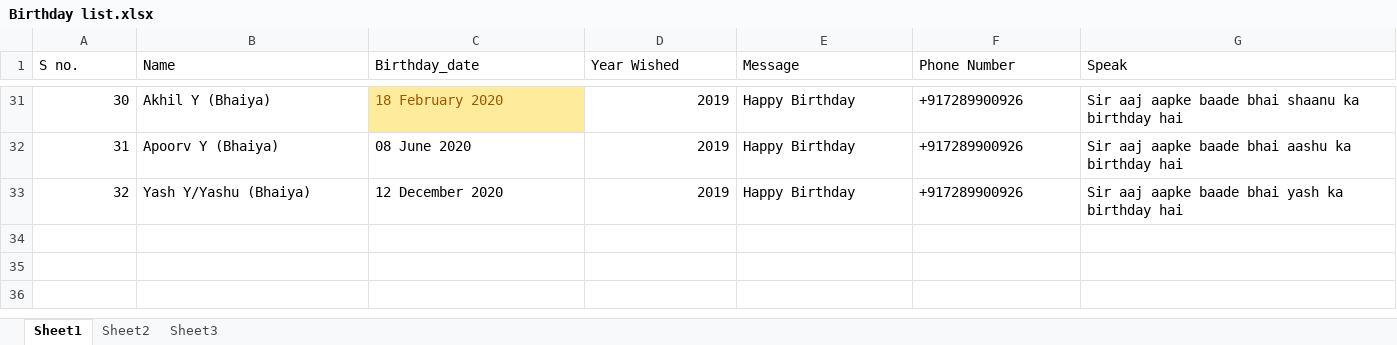
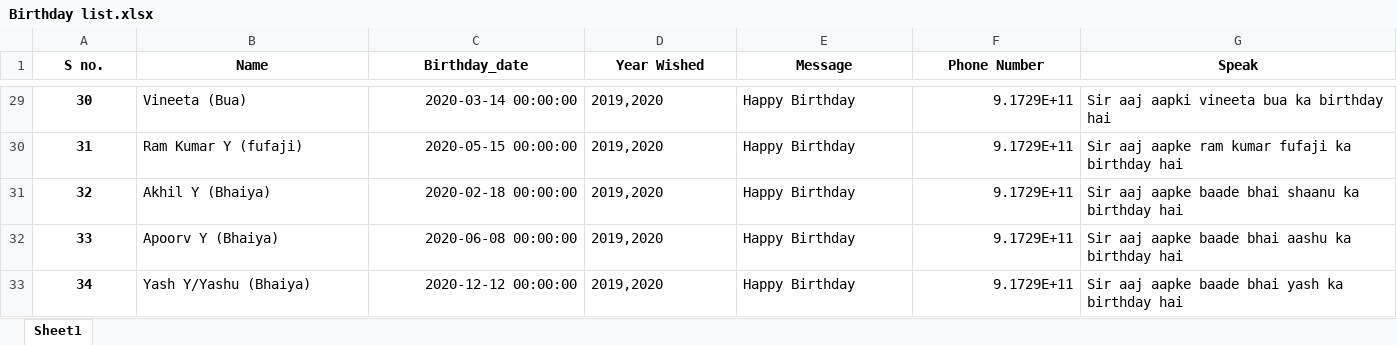
Before and after one commit to Harshal-y/Birthday_wisher, an Excel workbook: Birthday list.xlsx, sheet Sheet1, drawn as a sheet; only a part is shown, gaps mark what is left out; values as stored, in another font and other column widths than the file's, no borders; addresses are those after the commit; the diff covers the shown part only; the diff names each change by its address in the sheet, - before the commit and + after, or states it on an @@ line.

```diff
--- a/Birthday list.xlsx (sheet Sheet1)
+++ b/Birthday list.xlsx (sheet Sheet1)
-sheet tab: Sheet2
-sheet tab: Sheet3
@@ A1:G1 bold: off → on, alignment: left → center @@
@@ A29:A31 bold: off → on, alignment: right → center @@
-B29 (Name): Akhil Y (Bhaiya)
+B29 (Name): Vineeta (Bua)
-C29 (Birthday_date): 18 February 2020
+C29 (Birthday_date): 2020-03-14 00:00:00
-C29:C31 alignment: left
+C29:C31 alignment: right
@@ C29 fill: #FFEB9C → none, text colour: #9C5700 → black @@
-D29:D31 (Year Wished): 2019
+D29:D31 (Year Wished): 2019,2020
-F29:F31 (Phone Number): +917289900926
+F29:F31 (Phone Number): 9.1729E+11
-G29 (Speak): Sir aaj aapke baade bhai shaanu ka birthday hai
+G29 (Speak): Sir aaj aapki vineeta bua ka birthday hai
-B30 (Name): Apoorv Y (Bhaiya)
+B30 (Name): Ram Kumar Y (fufaji)
-C30 (Birthday_date): 08 June 2020
+C30 (Birthday_date): 2020-05-15 00:00:00
-G30 (Speak): …aaj aapke baade bhai aashu ka birthday…
+G30 (Speak): …aaj aapke ram kumar fufaji ka birthday…
-B31 (Name): Yash Y/Yashu (Bhaiya)
+B31 (Name): Akhil Y (Bhaiya)
-C31 (Birthday_date): 12 December 2020
+C31 (Birthday_date): 2020-02-18 00:00:00
-G31 (Speak): …baade bhai yash ka birthday…
+G31 (Speak): …baade bhai shaanu ka birthday…
+row 32: 33 | Apoorv Y (Bhaiya) | 2020-06-08 00:00:00 | 2019,2020 | Happy Birthday | 9.1729E+11 | Sir aaj aapke baade bhai aashu ka birthday hai
+row 33: 34 | Yash Y/Yashu (Bhaiya) | 2020-12-12 00:00:00 | 2019,2020 | Happy Birthday | 9.1729E+11 | Sir aaj aapke baade bhai yash ka birthday hai
```
Also changed, not shown: 2 removed rows, 81 edited cells and cell formats elsewhere in this sheet.
